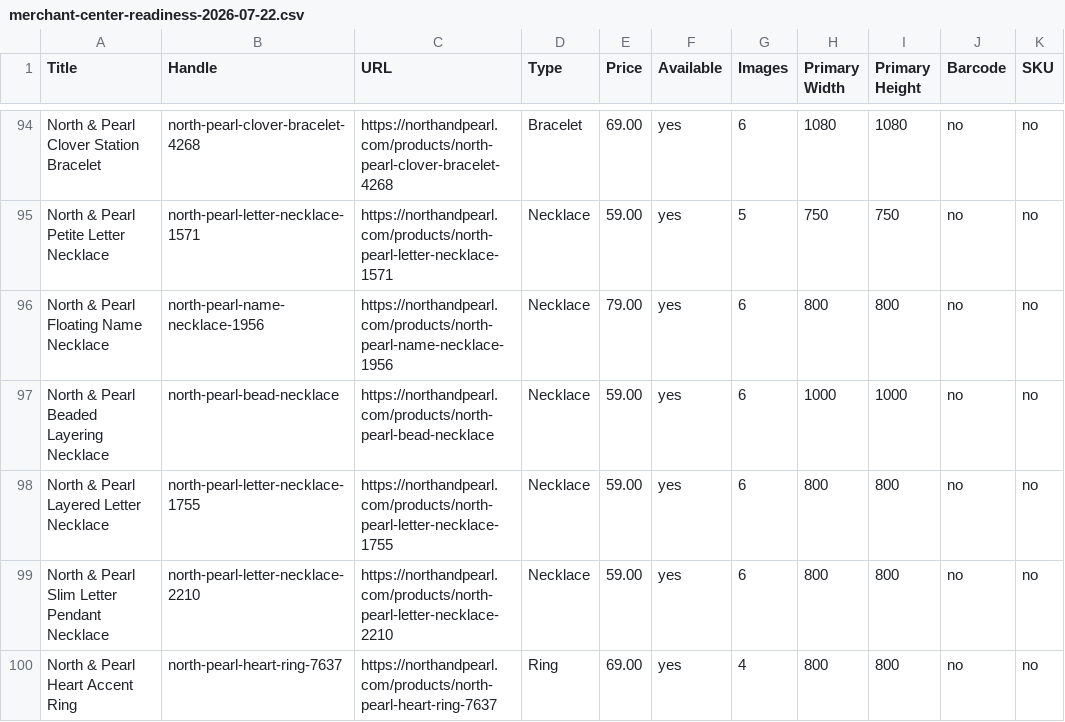
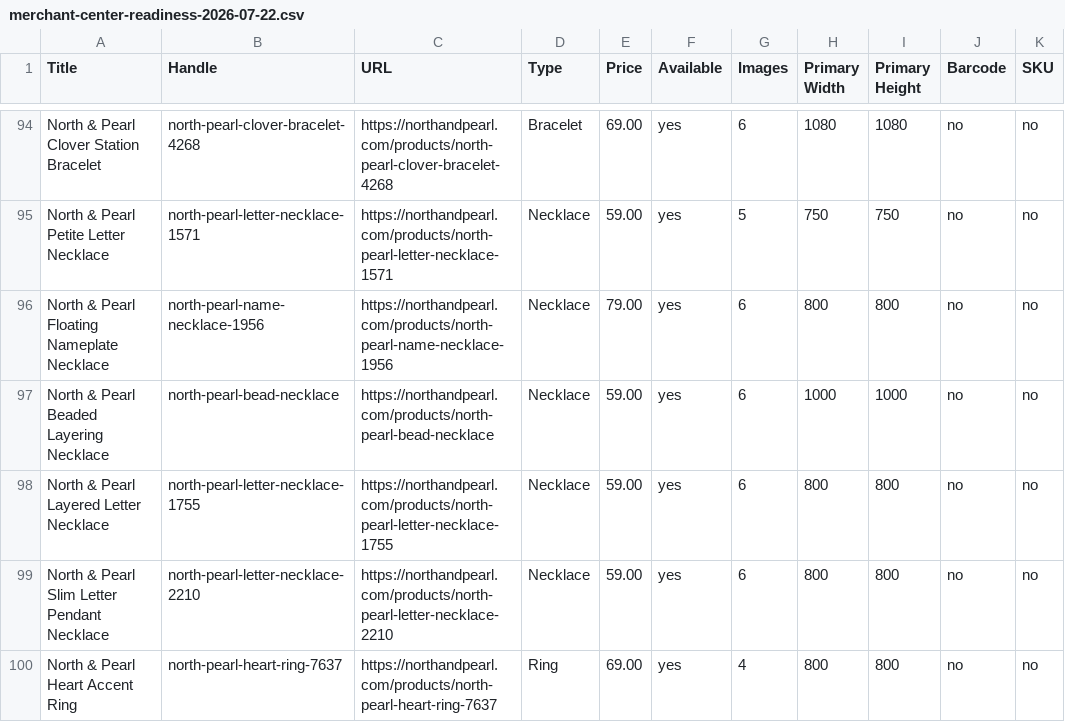
Before and after one commit to falgunitank31/north-and-pearl, a CSV file: reports/merchant-center-readiness-2026-07-22.csv, drawn as a sheet; only a part is shown, gaps mark what is left out; the diff covers the shown part only; the diff names each change by its address in the sheet, - before the commit and + after, or states it on an @@ line.

```diff
--- a/reports/merchant-center-readiness-2026-07-22.csv
+++ b/reports/merchant-center-readiness-2026-07-22.csv
-A96 (Title): North & Pearl Floating Name Necklace
+A96 (Title): North & Pearl Floating Nameplate Necklace
```
Also changed, not shown: 17 edited cells elsewhere in this file, reports/live-storefront-qa-2026-07-24.csv, 4 other files.
